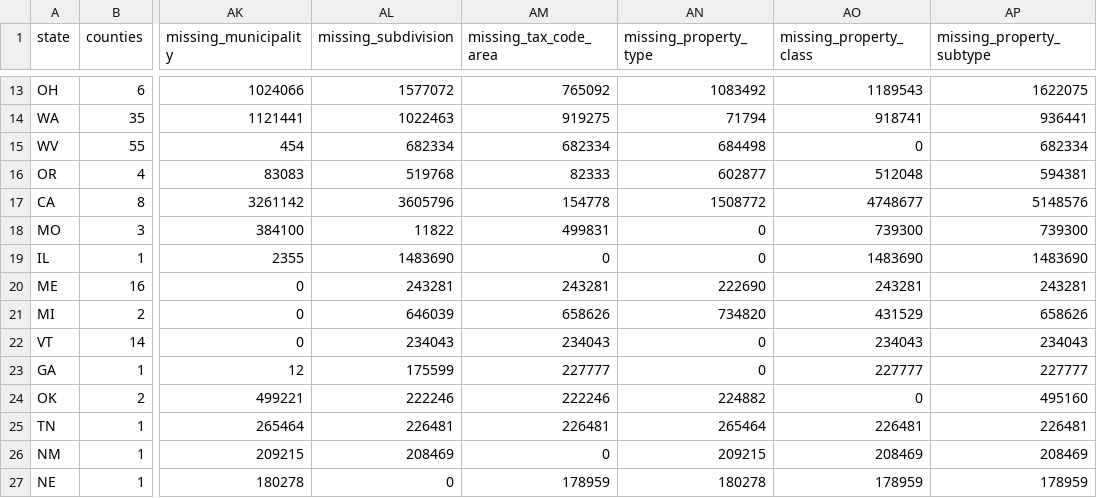
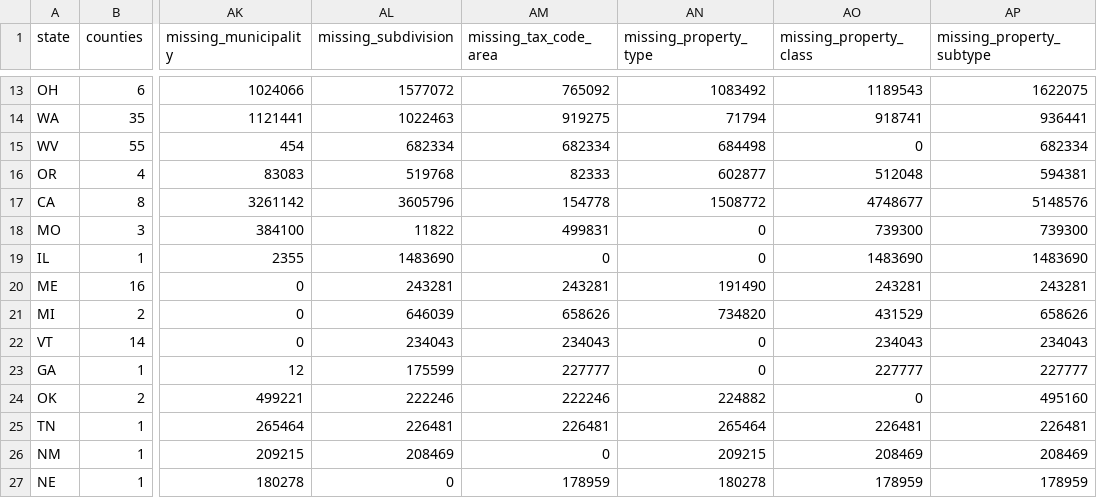
Before and after one commit to WangPantopus/skinny-pantopus, a CSV file: docs/research/provider-replacement/evidence/missing-facts-by-state.csv, drawn as a sheet; only a part is shown, gaps mark what is left out; the diff names each change by its address in the sheet, - before the commit and + after, or states it on an @@ line.

```diff
--- a/docs/research/provider-replacement/evidence/missing-facts-by-state.csv
+++ b/docs/research/provider-replacement/evidence/missing-facts-by-state.csv
-AN20 (missing_property_type): 222690
+AN20 (missing_property_type): 191490
```
Also changed, not shown: docs/research/provider-replacement/evidence/missing-facts-by-county.csv, 1 other file.
